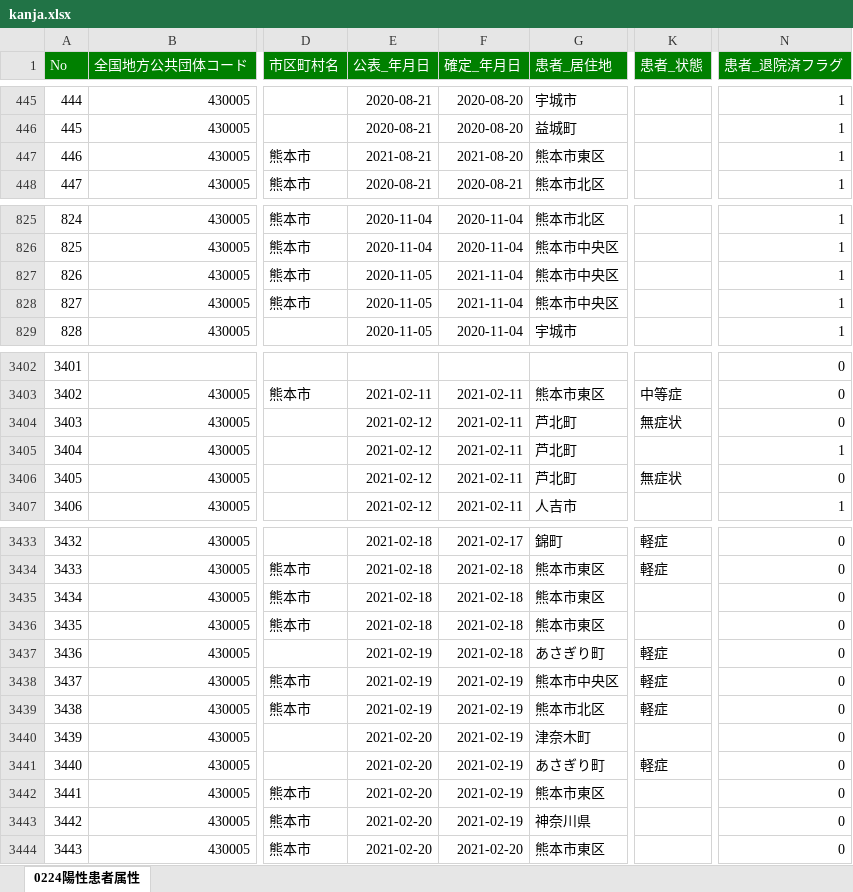
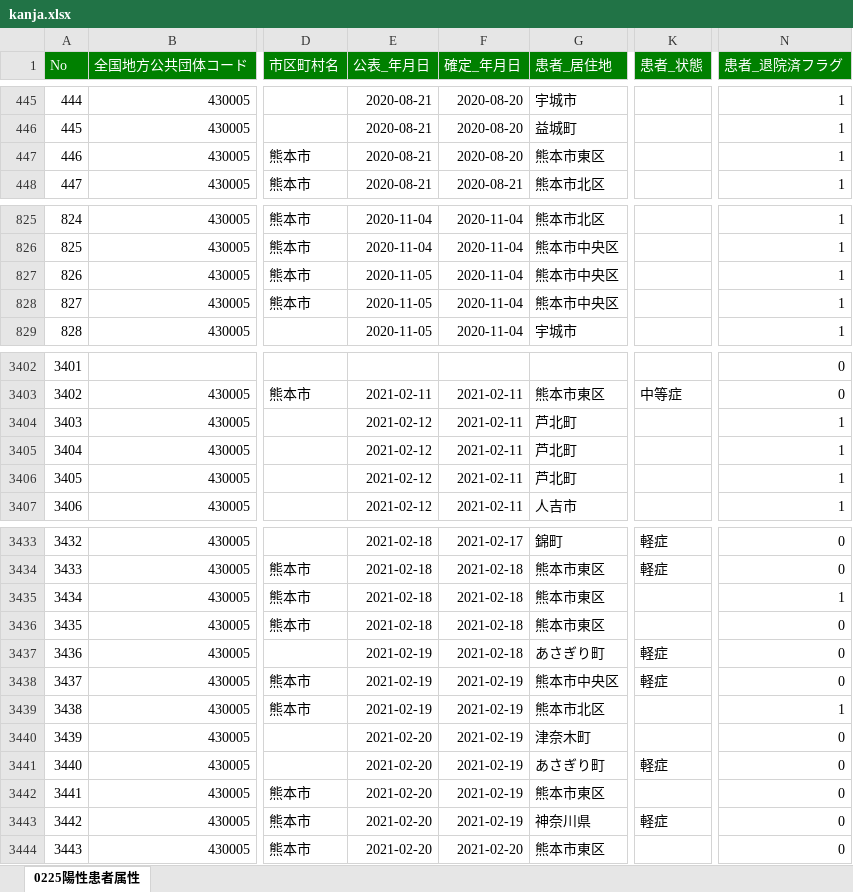
Before and after one commit to makoragi/kumamoto-covid19, an Excel workbook: kanja.xlsx, sheet 0225陽性患者属性, drawn as a sheet; only a part is shown, gaps mark what is left out; values as stored, in another font and other column widths than the file's, no borders; the diff covers the shown part only; the diff names each change by its address in the sheet, - before the commit and + after, or states it on an @@ line.

```diff
--- a/kanja.xlsx (sheet 0225陽性患者属性)
+++ b/kanja.xlsx (sheet 0225陽性患者属性)
-sheet tab: 0224陽性患者属性
+sheet tab: 0225陽性患者属性
-E447 (公表_年月日): 2021-08-21
+E447 (公表_年月日): 2020-08-21
-F447 (確定_年月日): 2021-08-20
+F447 (確定_年月日): 2020-08-20
-F827:F828 (確定_年月日): 2021-11-04
+F827:F828 (確定_年月日): 2020-11-04
-K3404 (患者_状態): 無症状
+K3404 (患者_状態): (empty)
-N3404 (患者_退院済フラグ): 0
+N3404 (患者_退院済フラグ): 1
-K3406 (患者_状態): 無症状
+K3406 (患者_状態): (empty)
-N3406 (患者_退院済フラグ): 0
+N3406 (患者_退院済フラグ): 1
-N3435 (患者_退院済フラグ): 0
+N3435 (患者_退院済フラグ): 1
-K3439 (患者_状態): 軽症
+K3439 (患者_状態): (empty)
-N3439 (患者_退院済フラグ): 0
+N3439 (患者_退院済フラグ): 1
-K3443 (患者_状態): (empty)
+K3443 (患者_状態): 軽症
```
Also changed, not shown: 11 edited cells elsewhere in this sheet, kensa.xlsx, 1 other file.
